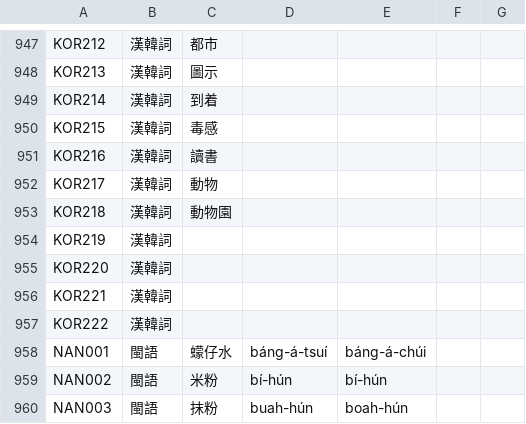
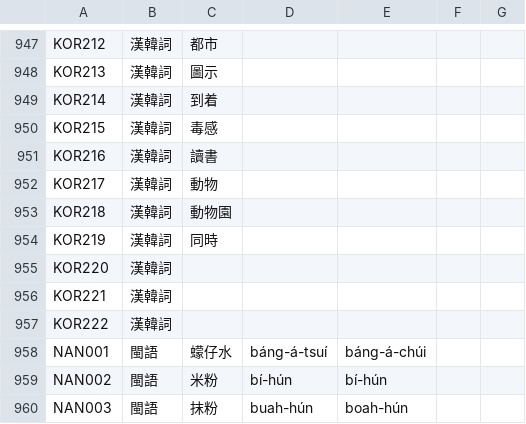
Before and after one commit to haiangdict/HDTwn, a CSV file: data/HLD-Etymology.csv, drawn as a sheet; only a part is shown, gaps mark what is left out.

```diff
--- a/data/HLD-Etymology.csv
+++ b/data/HLD-Etymology.csv
@@ -953,3 +953,3 @@ KOR217,漢韓詞,動物,,,,
 KOR218,漢韓詞,動物園,,,,
-KOR219,漢韓詞,,,,,
+KOR219,漢韓詞,同時,,,,
 KOR220,漢韓詞,,,,,
```
